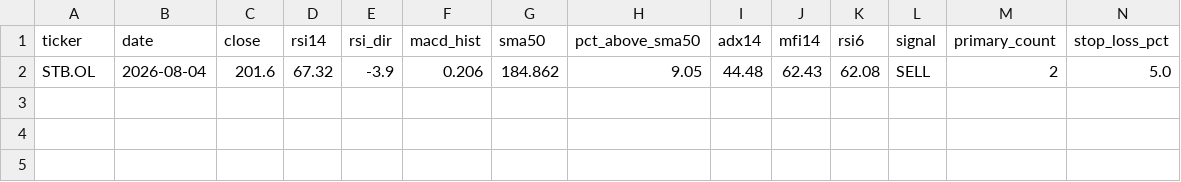
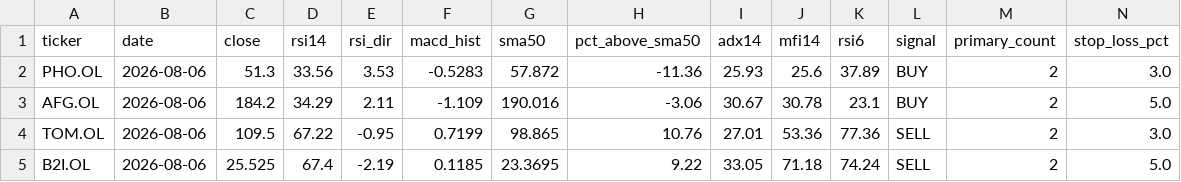
Before and after one commit to keresell-coder/oslo-screener, a CSV file: signals_only.csv, drawn as a sheet; only a part is shown; removed rows and columns are numbered as before the commit, all else as after; rows hold the shown columns only; the diff names each change by its address in the sheet, - before the commit and + after, or states it on an @@ line.

```diff
--- a/signals_only.csv
+++ b/signals_only.csv
-row 2: STB.OL | 2026-08-04 | 201.6 | 67.32 | -3.9 | 0.206 | 184.862 | 9.05 | 44.48 | 62.43 | 62.08 | SELL | 2 | 5.0
+row 2: PHO.OL | 2026-08-06 | 51.3 | 33.56 | 3.53 | -0.5283 | 57.872 | -11.36 | 25.93 | 25.6 | 37.89 | BUY | 2 | 3.0
+row 3: AFG.OL | 2026-08-06 | 184.2 | 34.29 | 2.11 | -1.109 | 190.016 | -3.06 | 30.67 | 30.78 | 23.1 | BUY | 2 | 5.0
+row 4: TOM.OL | 2026-08-06 | 109.5 | 67.22 | -0.95 | 0.7199 | 98.865 | 10.76 | 27.01 | 53.36 | 77.36 | SELL | 2 | 3.0
+row 5: B2I.OL | 2026-08-06 | 25.525 | 67.4 | -2.19 | 0.1185 | 23.3695 | 9.22 | 33.05 | 71.18 | 74.24 | SELL | 2 | 5.0
```
Also changed, not shown: buy.csv, latest.csv, 4 other files.
